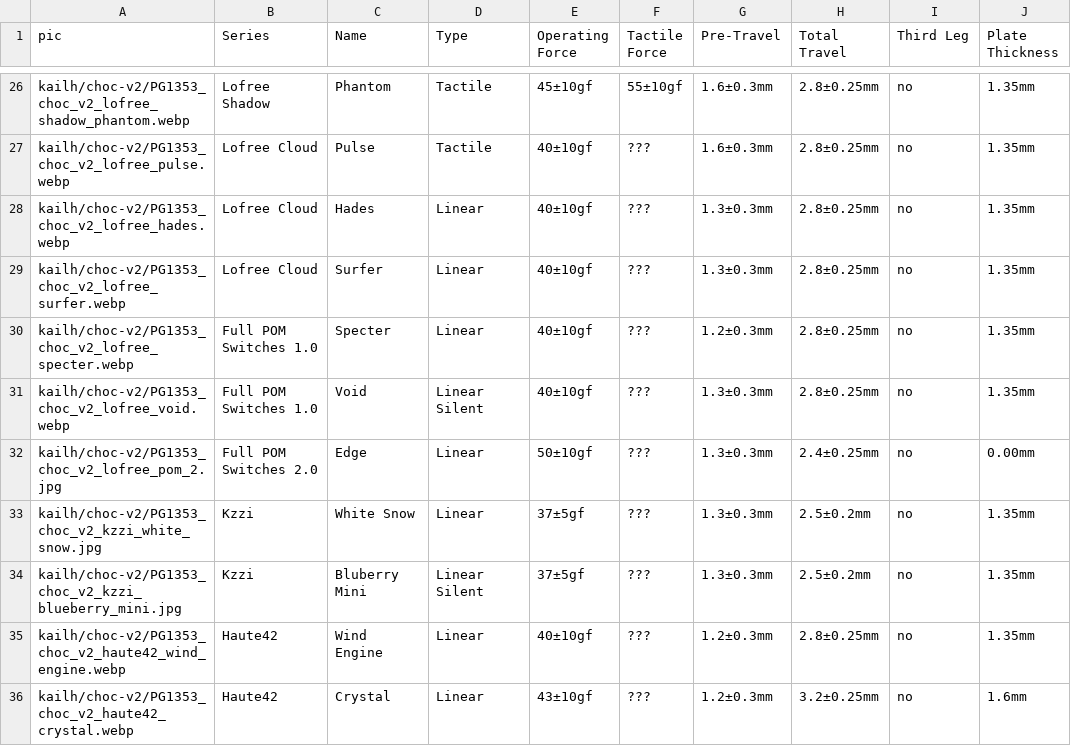
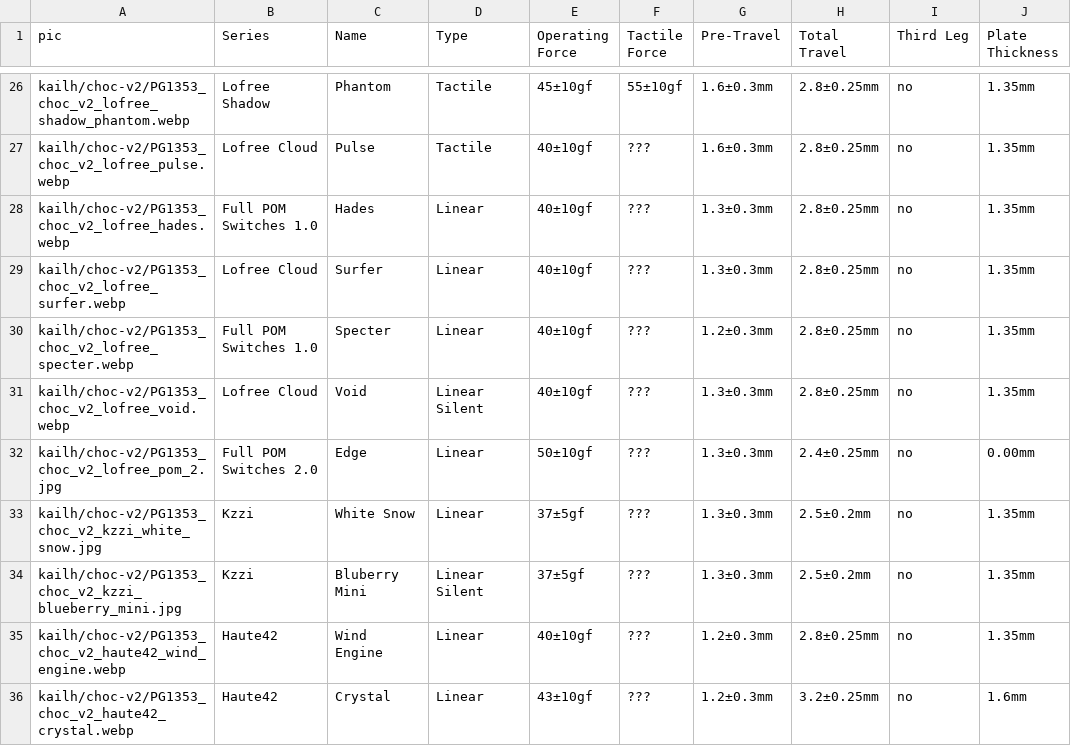
Before and after one commit to aroum/aroum.github.io, a CSV file: public/data/csv/kailh-choc-v2.csv, drawn as a sheet; only a part is shown, gaps mark what is left out; the diff names each change by its address in the sheet, - before the commit and + after, or states it on an @@ line.

Commit message:
fix Lofree series
https://github.com/aroum/aroum.github.io/issues/16

```diff
--- a/public/data/csv/kailh-choc-v2.csv
+++ b/public/data/csv/kailh-choc-v2.csv
-B28 (Series): Lofree Cloud
+B28 (Series): Full POM Switches 1.0
-B31 (Series): Full POM Switches 1.0
+B31 (Series): Lofree Cloud
```
